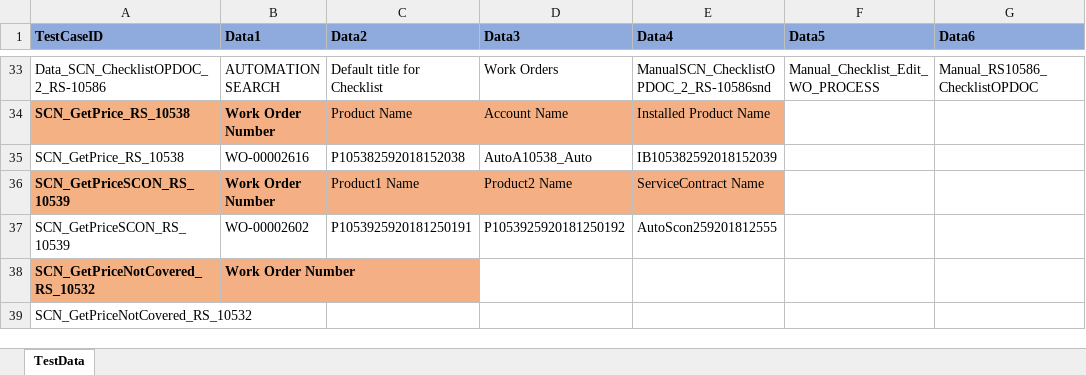
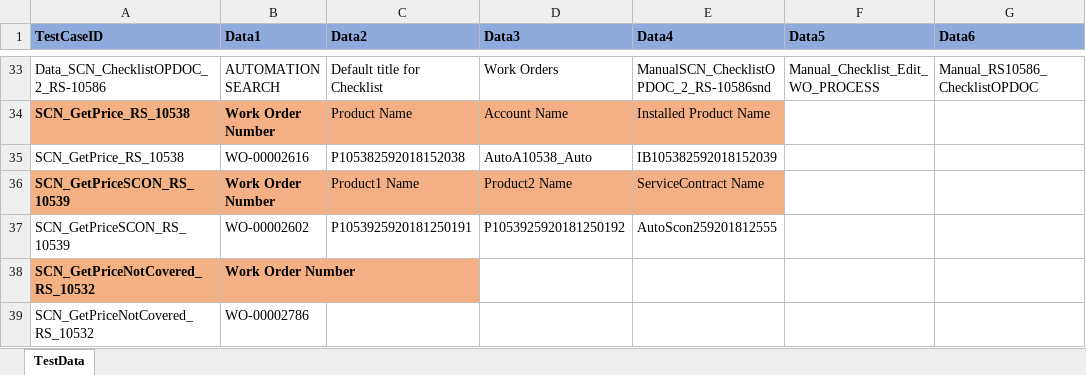
Before and after one commit to svmx-amresh-kumar/SVMX_Catalyst, an Excel workbook: fsaautomation/resources/TestData.xlsx, sheet TestData, drawn as a sheet; only a part is shown, gaps mark what is left out; values as stored, in another font and other column widths than the file's, no borders; the diff names each change by its address in the sheet, - before the commit and + after, or states it on an @@ line.

```diff
--- a/fsaautomation/resources/TestData.xlsx (sheet TestData)
+++ b/fsaautomation/resources/TestData.xlsx (sheet TestData)
-B39 (Data1): (empty)
+B39 (Data1): WO-00002786
```
Also changed, not shown: 2 other files.
